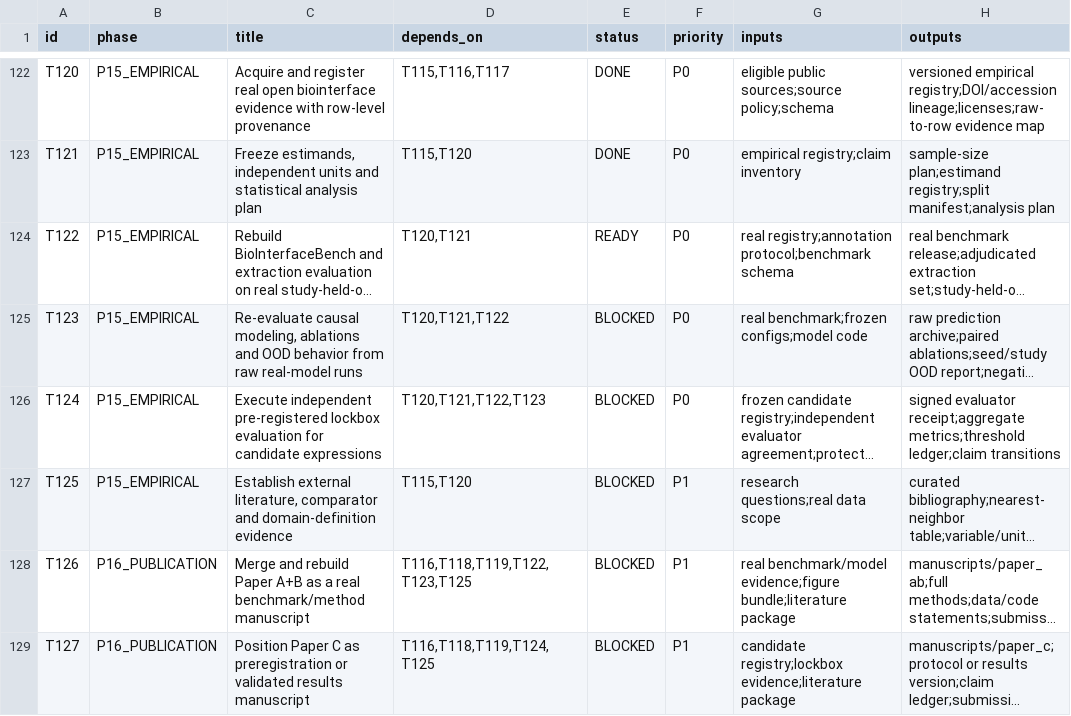
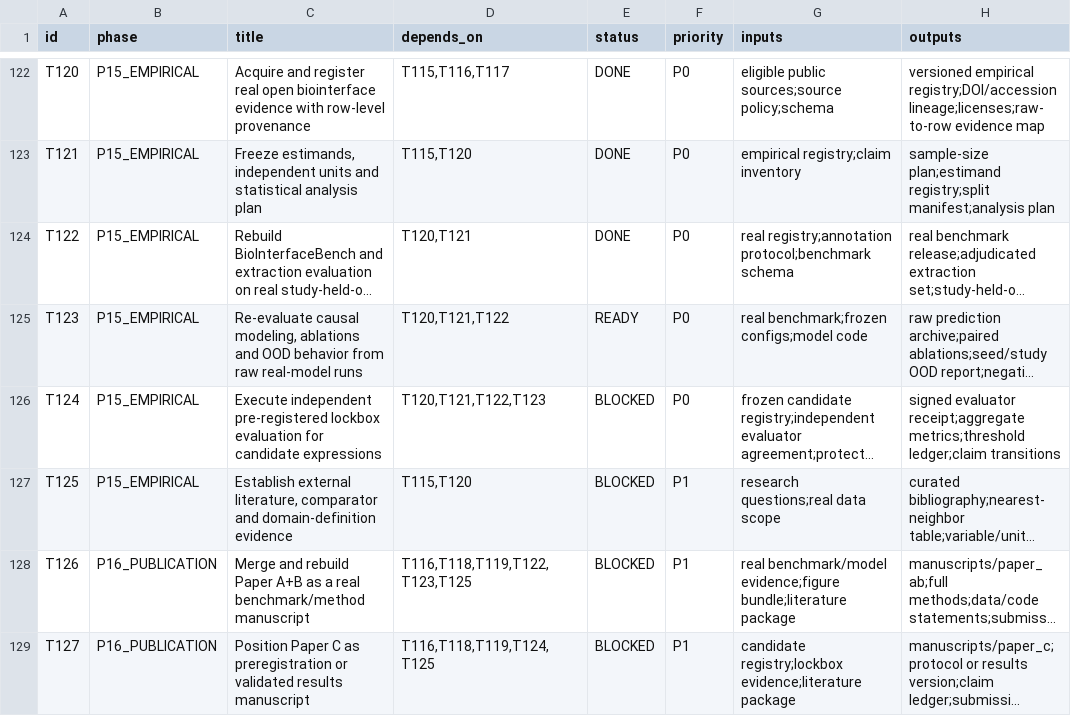
Before and after one commit to ahvsjags/BioInterfaceOS, a TSV file: TASKS.tsv, drawn as a sheet; only a part is shown, gaps mark what is left out; long unchanged cells end in …; the diff names each change by its address in the sheet, - before the commit and + after, or states it on an @@ line.

```diff
--- a/TASKS.tsv
+++ b/TASKS.tsv
-E124 (status): READY
+E124 (status): DONE
-E125 (status): BLOCKED
+E125 (status): READY
```
Also changed, not shown: 3 other files.
